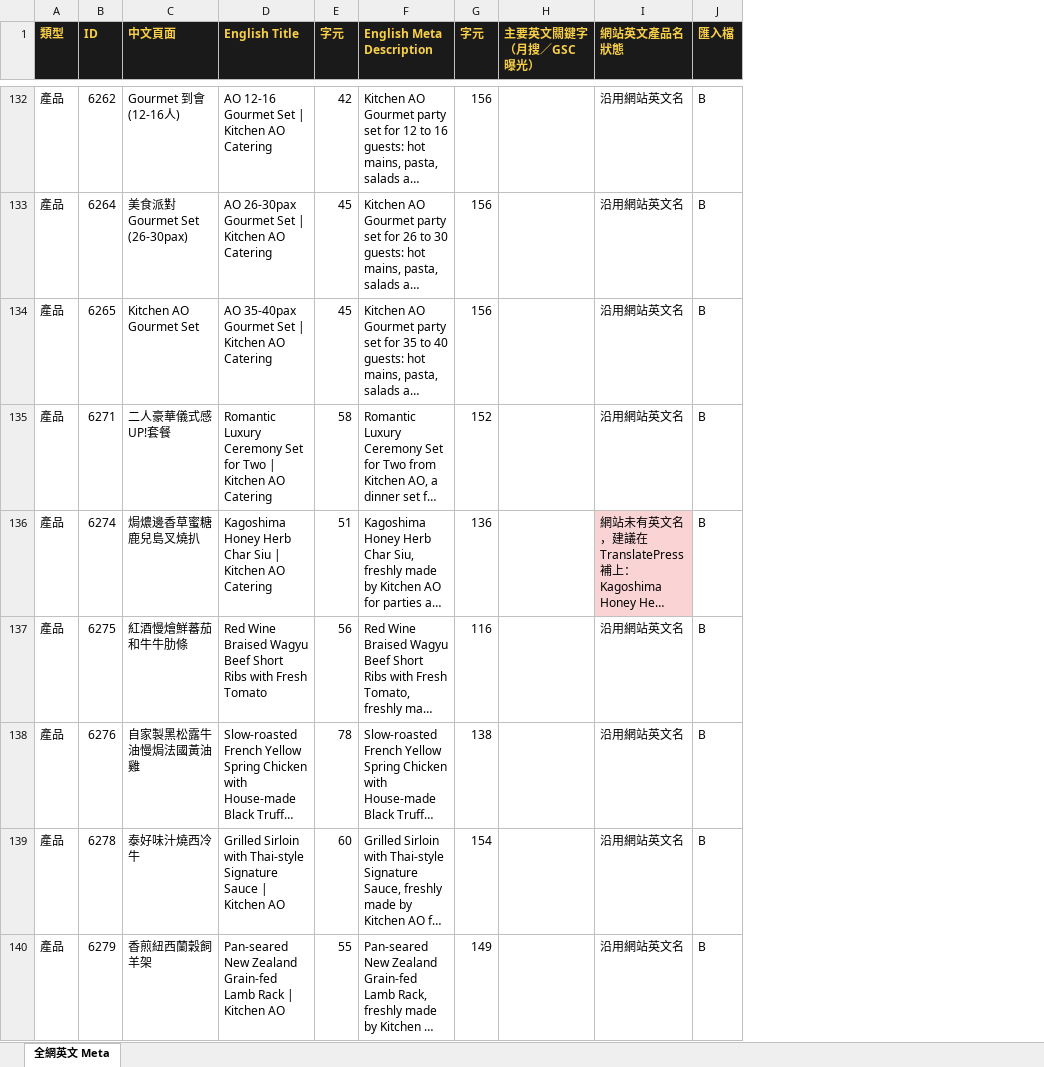
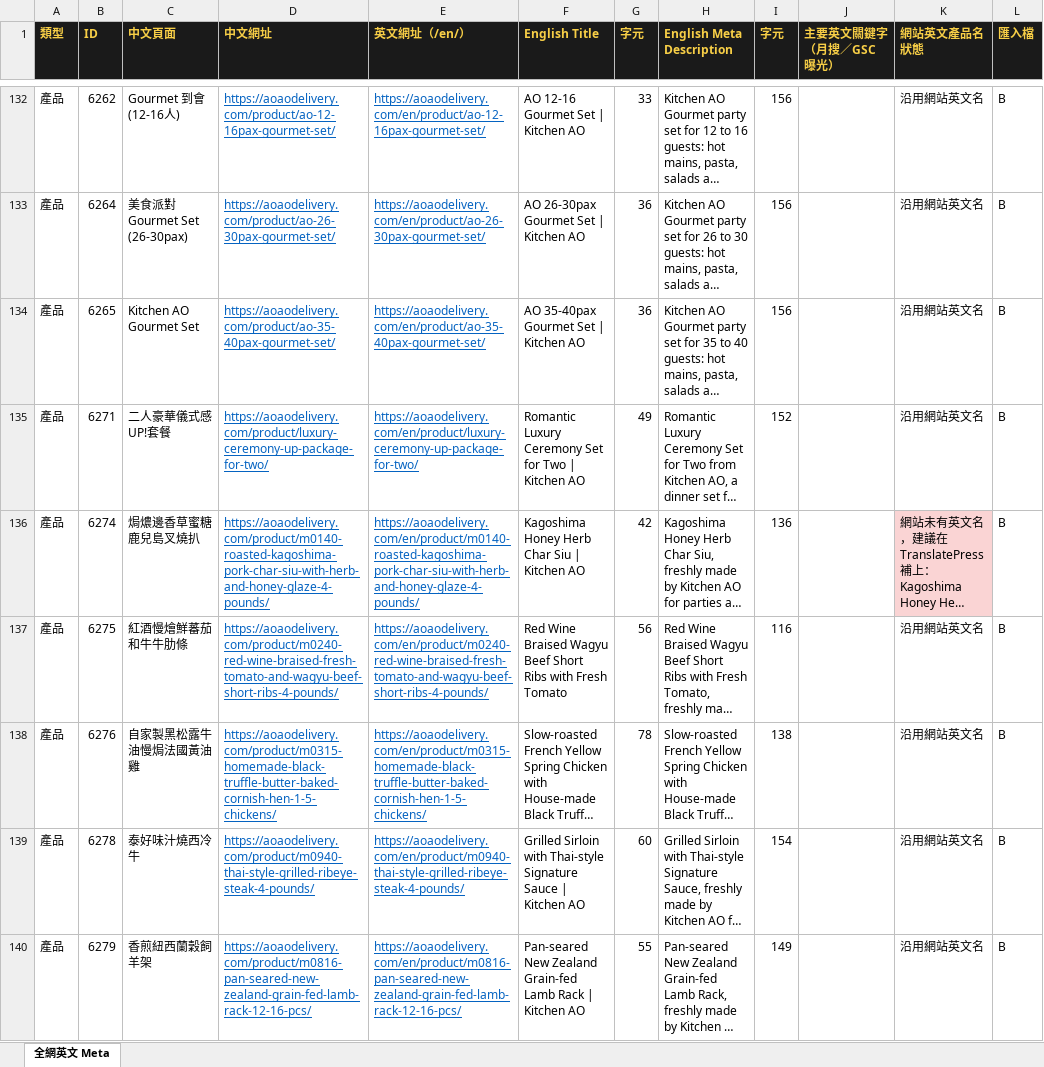
Before and after one commit to expandsolutionshk/kitchenao-edm, an Excel workbook: homepage-bilingual/全網英文Meta_2026-10-28.xlsx, sheet 全網英文 Meta, drawn as a sheet; only a part is shown, gaps mark what is left out; long unchanged cells end in …; values as stored, in another font and other column widths than the file's, no borders; addresses are those after the commit; the diff covers the shown part only; the diff names each change by its address in the sheet, - before the commit and + after, or states it on an @@ line.

```diff
--- a/homepage-bilingual/全網英文Meta_2026-10-28.xlsx (sheet 全網英文 Meta)
+++ b/homepage-bilingual/全網英文Meta_2026-10-28.xlsx (sheet 全網英文 Meta)
+column D (中文網址), rows 132-140: https://aoaodelivery.com/product/ao-12-16pax-gourmet-set/ | https://aoaodelivery.com/product/ao-26-30pax-gourmet-set/ | https://aoaodelivery.com/product/ao-35-40pax-gourmet-set/ | https://aoaodelivery.com/product/luxury-ceremony-up-package-for-two/ | https://aoaodelivery.com/product/m0140-roasted-kagoshima-pork-char-siu-with-herb-and-honey-glaze-4-pounds/ | https://aoaodelivery.com/product/m0240-red-wine-braised-fresh-tomato-and-wagyu-beef-short-ribs-4-pounds/ | https://aoaodelivery.com/product/m0315-homemade-black-truffle-butter-baked-cornish-hen-1-5-chickens/ | https://aoaodelivery.com/product/m0940-thai-style-grilled-ribeye-steak-4-pounds/ | https://aoaodelivery.com/product/m0816-pan-seared-new-zealand-grain-fed-lamb-rack-12-16-pcs/
+column E (英文網址（/en/）), rows 132-140: https://aoaodelivery.com/en/product/ao-12-16pax-gourmet-set/ | https://aoaodelivery.com/en/product/ao-26-30pax-gourmet-set/ | https://aoaodelivery.com/en/product/ao-35-40pax-gourmet-set/ | https://aoaodelivery.com/en/product/luxury-ceremony-up-package-for-two/ | https://aoaodelivery.com/en/product/m0140-roasted-kagoshima-pork-char-siu-with-herb-and-honey-glaze-4-pounds/ | https://aoaodelivery.com/en/product/m0240-red-wine-braised-fresh-tomato-and-wagyu-beef-short-ribs-4-pounds/ | https://aoaodelivery.com/en/product/m0315-homemade-black-truffle-butter-baked-cornish-hen-1-5-chickens/ | https://aoaodelivery.com/en/product/m0940-thai-style-grilled-ribeye-steak-4-pounds/ | https://aoaodelivery.com/en/product/m0816-pan-seared-new-zealand-grain-fed-lamb-rack-12-16-pcs/
-F132 (English Title): AO 12-16 Gourmet Set | Kitchen AO Catering
+F132 (English Title): AO 12-16 Gourmet Set | Kitchen AO
-G132 (字元): 42
+G132 (字元): 33
-F133 (English Title): AO 26-30pax Gourmet Set | Kitchen AO Catering
+F133 (English Title): AO 26-30pax Gourmet Set | Kitchen AO
-G133:G134 (字元): 45
+G133:G134 (字元): 36
-F134 (English Title): AO 35-40pax Gourmet Set | Kitchen AO Catering
+F134 (English Title): AO 35-40pax Gourmet Set | Kitchen AO
-F135 (English Title): …Kitchen AO Catering
+F135 (English Title): …Kitchen AO
-G135 (字元): 58
+G135 (字元): 49
-F136 (English Title): …Kitchen AO Catering
+F136 (English Title): …Kitchen AO
-G136 (字元): 51
+G136 (字元): 42
```
Also changed, not shown: 207 edited cells elsewhere in this sheet, 6 other files.
